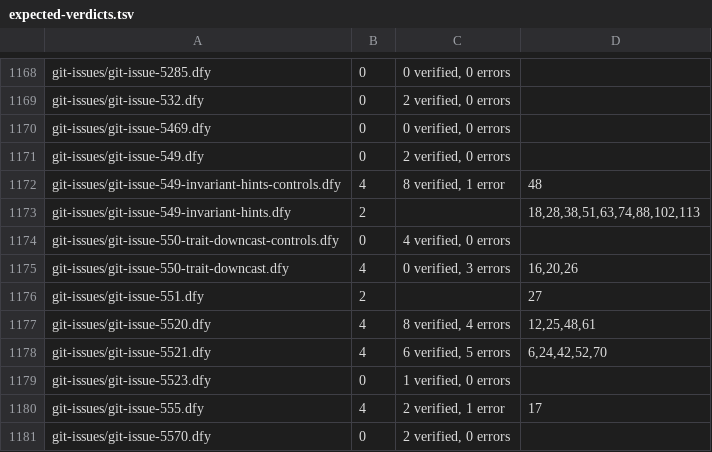
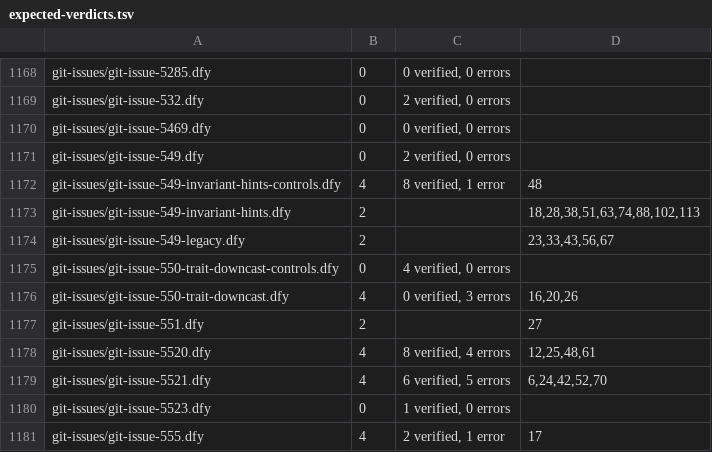
Before and after one commit to erniecohen/dafny, a TSV file: .github/review/expected-verdicts.tsv, drawn as a sheet; only a part is shown, gaps mark what is left out; the shorter side is filled out with more unchanged rows.

```diff
--- a/.github/review/expected-verdicts.tsv
+++ b/.github/review/expected-verdicts.tsv
@@ -1173,2 +1173,3 @@ git-issues/git-issue-549-invariant-hints-controls.dfy	4	8 verified, 1 error	48
 git-issues/git-issue-549-invariant-hints.dfy	2		18,28,38,51,63,74,88,102,113
+git-issues/git-issue-549-legacy.dfy	2		23,33,43,56,67
 git-issues/git-issue-550-trait-downcast-controls.dfy	0	4 verified, 0 errors	
```
Also changed, not shown: .github/review/expected-verdicts-additional-axioms.tsv, docs/dev/design/241-option-audit.tsv, 9 other files.
